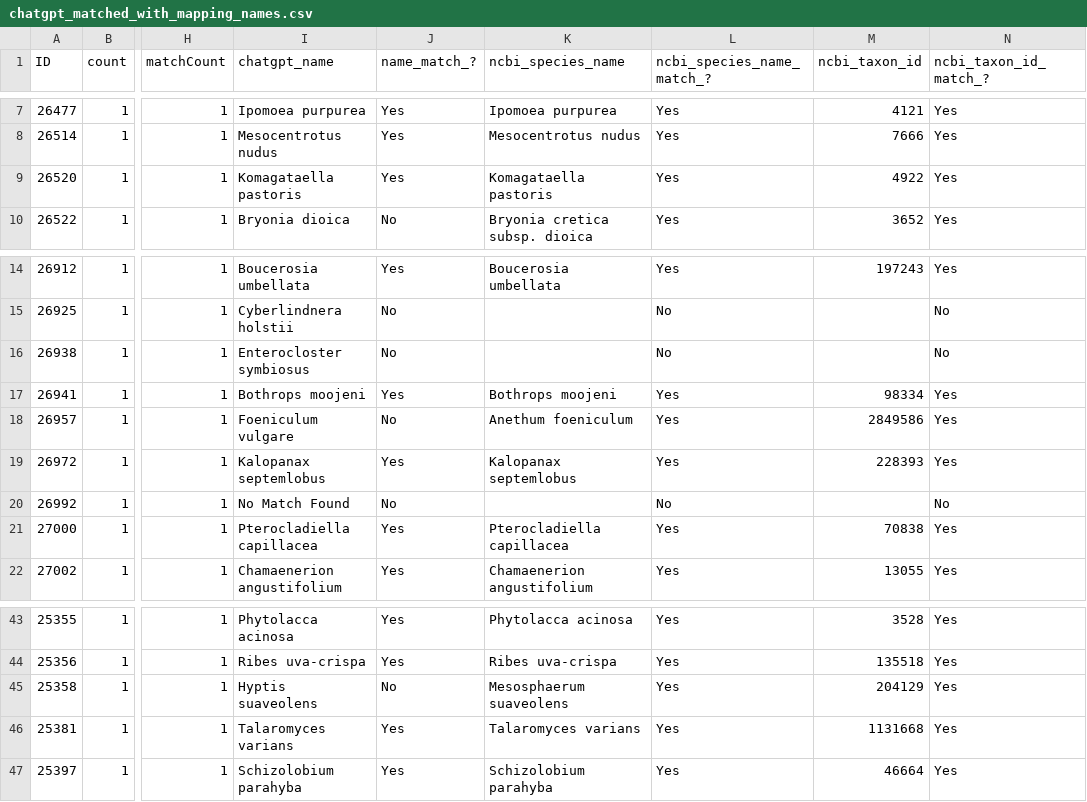
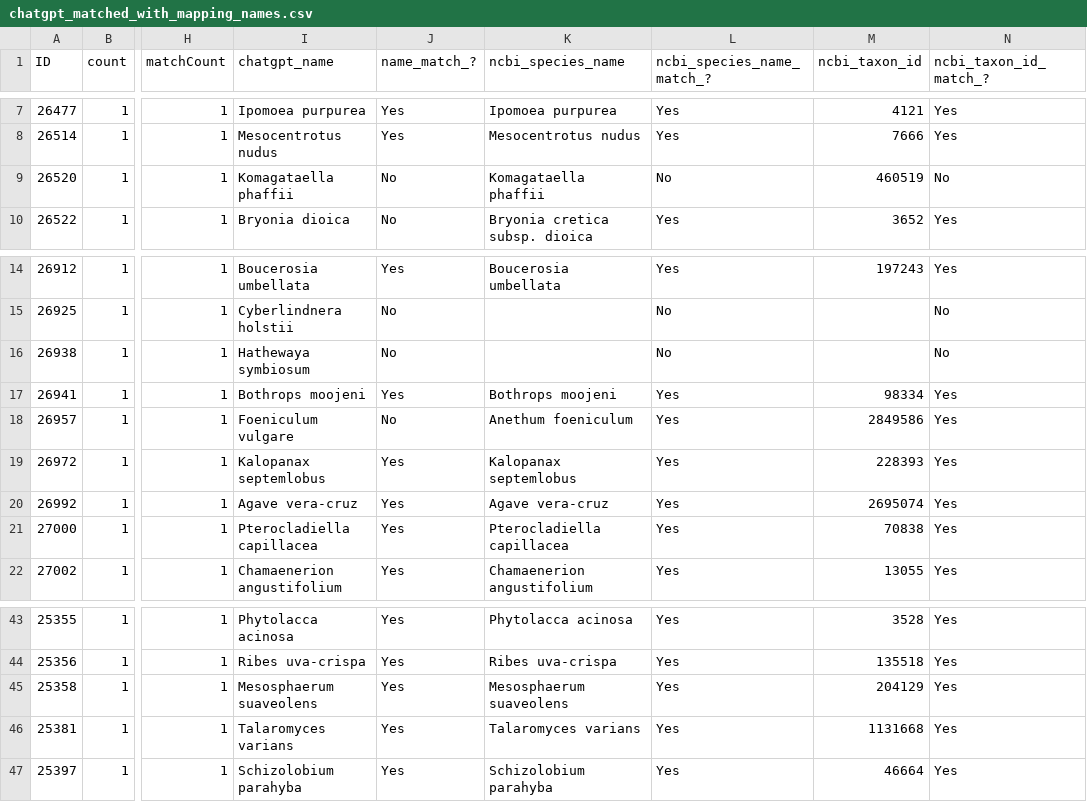
Before and after one commit to glygener/llm-metadata-mapping, a CSV file: species/data/with mapping names/chatgpt_matched_with_mapping_names.csv, drawn as a sheet; only a part is shown, gaps mark what is left out; the diff names each change by its address in the sheet, - before the commit and + after, or states it on an @@ line.

Commit message:
Edited to address issues #10 and #11 and test with GPT-5.5
Went back to the prompt addressing issues #10 and #11 and tested it with GPT-5.5 rather than GPT-4o.
The results with GPT-4o had the largest percentage of "no match found" results, so this test is to see if that percentage stays high while the incorrect results went down.

GPT-4o results-
Baseline results:
76% correct; 20% incorrect; 4% no match found
Results addressing #9 and #11:
68% correct; 20% incorrect; 12% no match found
Results addressing #9, #10, and #11
60% correct; 28% incorrect; 12% no match found
Results addressing #10 and #11:
58% correct; 20% incorrect; 22% no match found
Results addressing #11:
64% correct; 40% incorrect; 6% no match found
Results addressing #10:
64% correct; 22% incorrect; 14% no match found
Results addressing #9 and #10:
74% correct; 16% incorrect; 10% no match found
Results addressing #9:
56% correct; 30% incorrect,;14% no match found

GPT-5.5 results-
Baseline results:
86% correct; 14% incorrect; 0% no match found
Results addressing #10 and #11:
88% correct; 12% incorrect; 0% no match found
Results addressing #9 and #10:
88% correct; 10% incorrect; 2% no match found

```diff
--- a/species/data/with mapping names/chatgpt_matched_with_mapping_names.csv
+++ b/species/data/with mapping names/chatgpt_matched_with_mapping_names.csv
-I9 (chatgpt_name): Komagataella pastoris
+I9 (chatgpt_name): Komagataella phaffii
-J9 (name_match_?): Yes
+J9 (name_match_?): No
-K9 (ncbi_species_name): Komagataella pastoris
+K9 (ncbi_species_name): Komagataella phaffii
-L9 (ncbi_species_name_match_?): Yes
+L9 (ncbi_species_name_match_?): No
-M9 (ncbi_taxon_id): 4922
+M9 (ncbi_taxon_id): 460519
-N9 (ncbi_taxon_id_match_?): Yes
+N9 (ncbi_taxon_id_match_?): No
-I16 (chatgpt_name): Enterocloster symbiosus
+I16 (chatgpt_name): Hathewaya symbiosum
-I20 (chatgpt_name): No Match Found
+I20 (chatgpt_name): Agave vera-cruz
-J20 (name_match_?): No
+J20 (name_match_?): Yes
-K20 (ncbi_species_name): (empty)
+K20 (ncbi_species_name): Agave vera-cruz
-L20 (ncbi_species_name_match_?): No
+L20 (ncbi_species_name_match_?): Yes
-M20 (ncbi_taxon_id): (empty)
+M20 (ncbi_taxon_id): 2695074
-N20 (ncbi_taxon_id_match_?): No
+N20 (ncbi_taxon_id_match_?): Yes
-I45 (chatgpt_name): Hyptis suaveolens
+I45 (chatgpt_name): Mesosphaerum suaveolens
-J45 (name_match_?): No
+J45 (name_match_?): Yes
```
Also changed, not shown: 1 other file.
